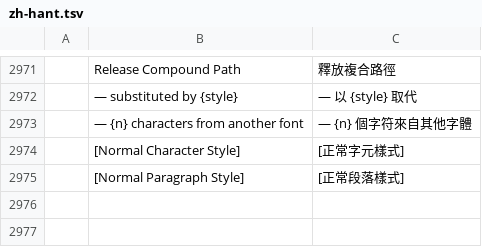
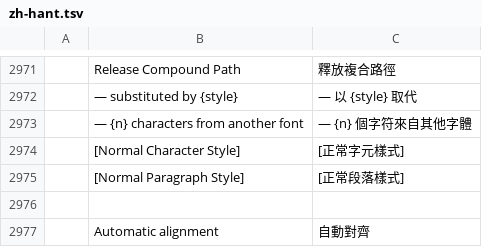
Before and after one commit to treeforjs/vectorcraft, a TSV file: crates/ui-egui/src/i18n/zh-hant.tsv, drawn as a sheet; only a part is shown, gaps mark what is left out.

```diff
--- a/crates/ui-egui/src/i18n/zh-hant.tsv
+++ b/crates/ui-egui/src/i18n/zh-hant.tsv
@@ -2975 +2975,3 @@
 	[Normal Paragraph Style]	[正常段落樣式]
+
+	Automatic alignment	自動對齊
```
Also changed, not shown: crates/ui-egui/src/i18n/cs.tsv, crates/ui-egui/src/i18n/ja.tsv, 21 other files.
